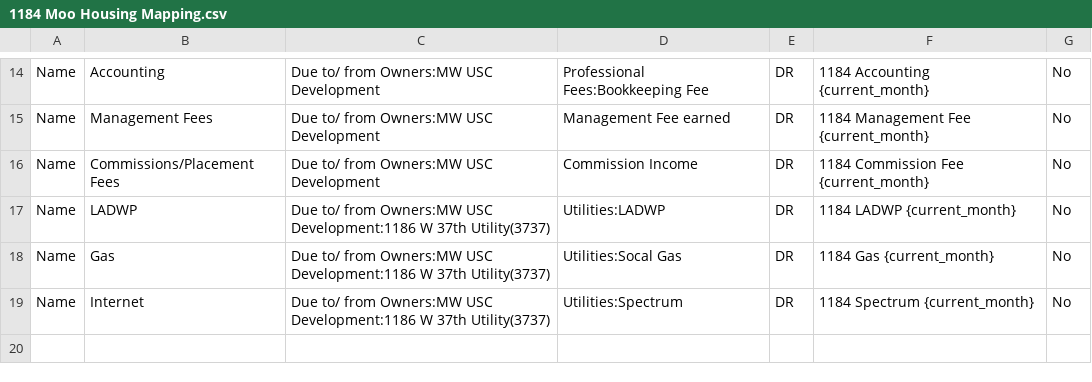
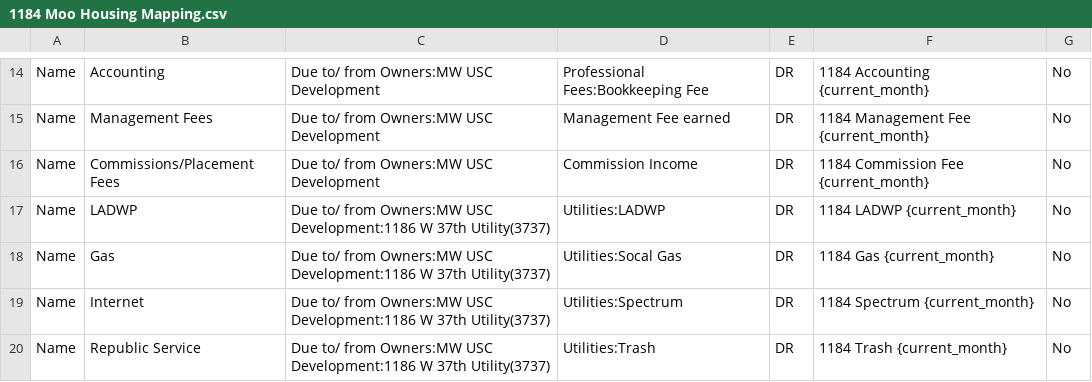
Before and after one commit to Nancy398/QB, a CSV file: 1184 Moo Housing Mapping.csv, drawn as a sheet; only a part is shown, gaps mark what is left out.

Commit message:
Add Republic Service entry to utilities list
Added missing 'Republic Service' entry for utilities.

```diff
--- a/1184 Moo Housing Mapping.csv
+++ b/1184 Moo Housing Mapping.csv
@@ -19 +19,2 @@ Name,Gas,Due to/ from Owners:MW USC Development:1186 W 37th Utility(3737),Utilit
 Name,Internet,Due to/ from Owners:MW USC Development:1186 W 37th Utility(3737),Utilities:Spectrum,DR,1184 Spectrum {current_month},No
+Name,Republic Service,Due to/ from Owners:MW USC Development:1186 W 37th Utility(3737),Utilities:Trash,DR,1184 Trash {current_month},No
```
